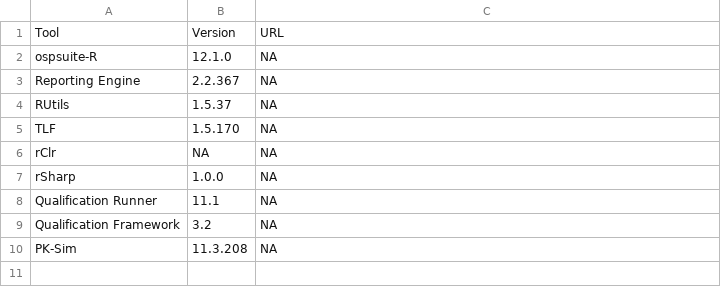
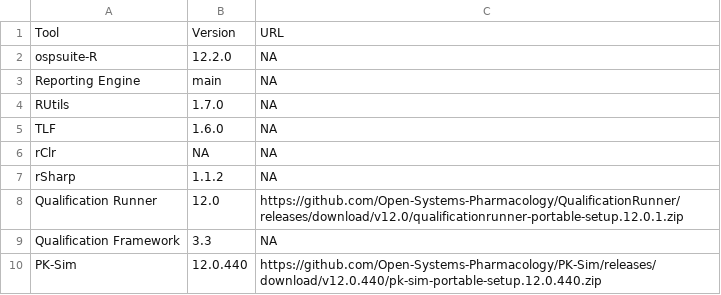
Before and after one commit to Open-Systems-Pharmacology/OSP-PBPK-Model-Library, a CSV file: tools.csv, drawn as a sheet.

```diff
--- a/tools.csv
+++ b/tools.csv
@@ -1,10 +1,10 @@
 Tool,Version,URL
-ospsuite-R,12.1.0,NA
-Reporting Engine,2.2.367,NA
-RUtils,1.5.37,NA
-TLF,1.5.170,NA
+ospsuite-R,12.2.0,NA
+Reporting Engine,main,NA
+RUtils,1.7.0,NA
+TLF,1.6.0,NA
 rClr,NA,NA
-rSharp,1.0.0,NA
-Qualification Runner,11.1,NA
-Qualification Framework,3.2,NA
-PK-Sim,11.3.208,NA
+rSharp,1.1.2,NA
+Qualification Runner,12.0,https://github.com/Open-Systems-Pharmacology/QualificationRunner/releases/download/v12.0/qualificationrunner-portable-setup.12.0.1.zip
+Qualification Framework,3.3,NA
+PK-Sim,12.0.440,https://github.com/Open-Systems-Pharmacology/PK-Sim/releases/download/v12.0.440/pk-sim-portable-setup.12.0.440.zip
```
Also changed, not shown: 4 other files.
